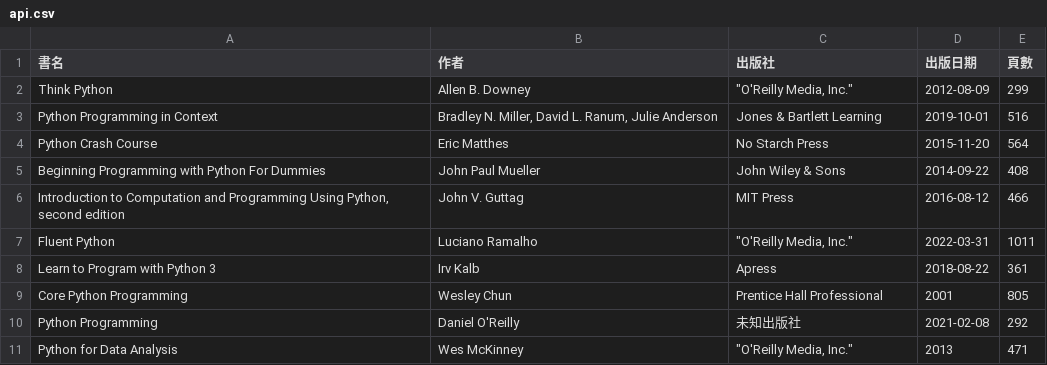
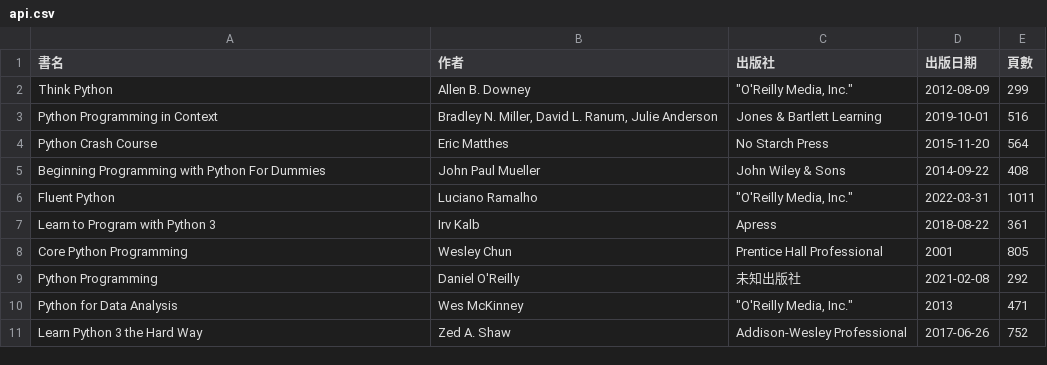
Before and after one commit to shadow-fun/midterm-crawler, a CSV file: api.csv, drawn as a sheet.

```diff
--- a/api.csv
+++ b/api.csv
@@ -5,3 +5,2 @@ Python Crash Course,Eric Matthes,No Starch Press,2015-11-20,564
 Beginning Programming with Python For Dummies,John Paul Mueller,John Wiley & Sons,2014-09-22,408
-"Introduction to Computation and Programming Using Python, second edition",John V. Guttag,MIT Press,2016-08-12,466
 Fluent Python,Luciano Ramalho,"""O'Reilly Media, Inc.""",2022-03-31,1011
@@ -11 +10,2 @@ Python Programming,Daniel O'Reilly,未知出版社,2021-02-08,292
 Python for Data Analysis,Wes McKinney,"""O'Reilly Media, Inc.""",2013,471
+Learn Python 3 the Hard Way,Zed A. Shaw,Addison-Wesley Professional,2017-06-26,752
```
